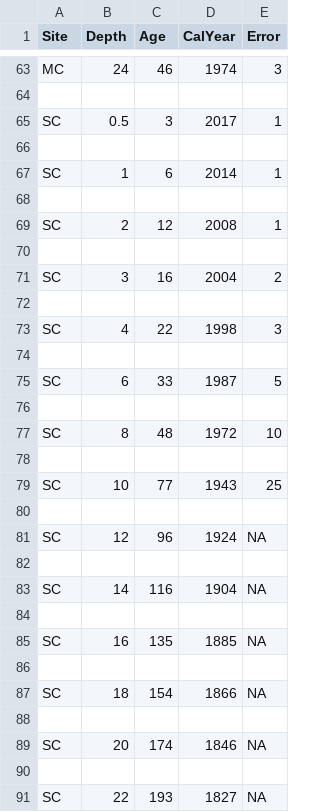
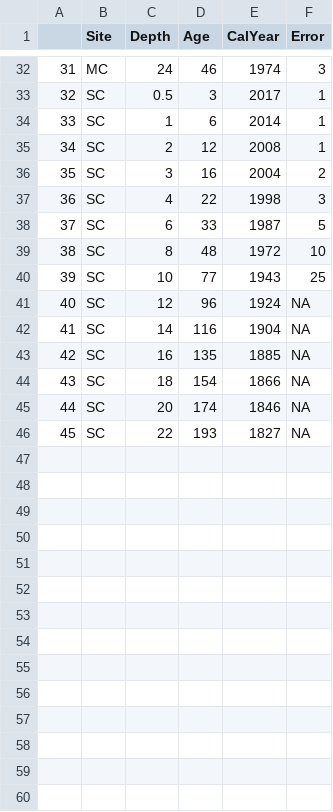
Before and after one commit to leholman/SeaChange.WP5, a CSV file: dates/dates.csv, drawn as a sheet; only a part is shown, gaps mark what is left out; removed rows and columns are numbered as before the commit, all else as after; the diff covers the shown part only; the diff names each change by its address in the sheet, - before the commit and + after, or states it on an @@ line.

```diff
--- a/dates/dates.csv
+++ b/dates/dates.csv
+column A, rows 32-46: 31 | 32 | 33 | 34 | 35 | 36 | 37 | 38 | 39 | 40 | 41 | 42 | 43 | 44 | 45
-row 64: (empty)
-row 66: (empty)
-row 68: (empty)
-row 70: (empty)
-row 72: (empty)
-row 74: (empty)
-row 76: (empty)
-row 78: (empty)
-row 80: (empty)
-row 82: (empty)
-row 84: (empty)
-row 86: (empty)
-row 88: (empty)
-row 90: (empty)
```
Also changed, not shown: 31 removed rows elsewhere in this file, 22 other files.
